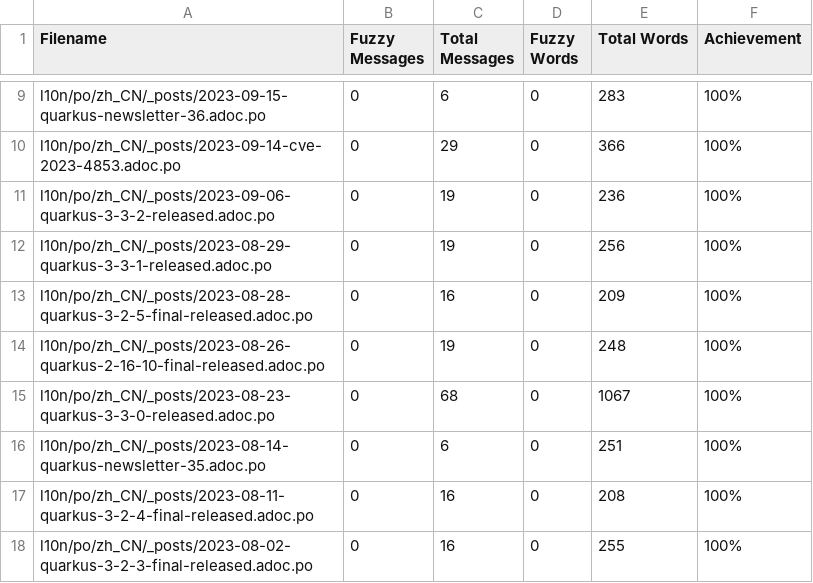
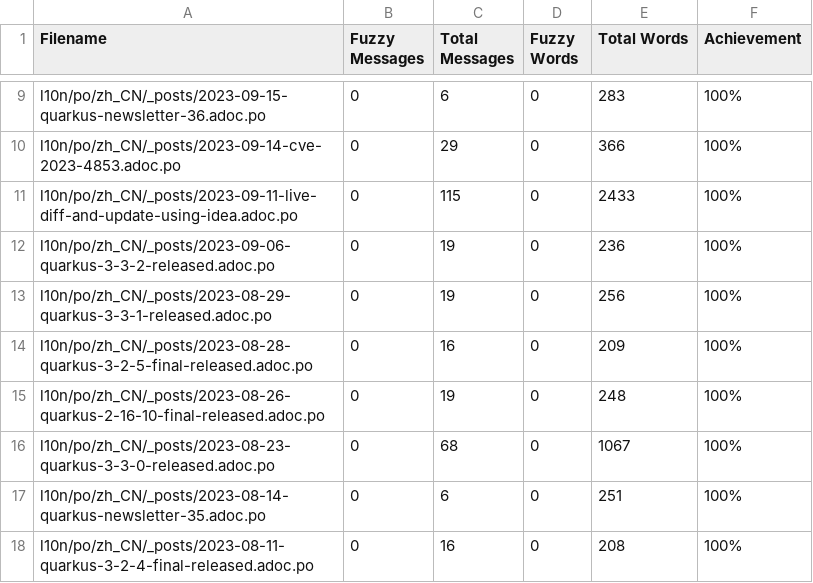
Before and after one commit to giant35/quarkusZH, a CSV file: l10n/stats/translation.csv, drawn as a sheet; only a part is shown, gaps mark what is left out; the shorter side is filled out with more unchanged rows.

Commit message:
Update translation stats

```diff
--- a/l10n/stats/translation.csv
+++ b/l10n/stats/translation.csv
@@ -10,2 +10,3 @@ l10n/po/zh_CN/_posts/2023-09-15-quarkus-newsletter-36.adoc.po,0,6,0,283,100%
 l10n/po/zh_CN/_posts/2023-09-14-cve-2023-4853.adoc.po,0,29,0,366,100%
+l10n/po/zh_CN/_posts/2023-09-11-live-diff-and-update-using-idea.adoc.po,0,115,0,2433,100%
 l10n/po/zh_CN/_posts/2023-09-06-quarkus-3-3-2-released.adoc.po,0,19,0,236,100%
```
